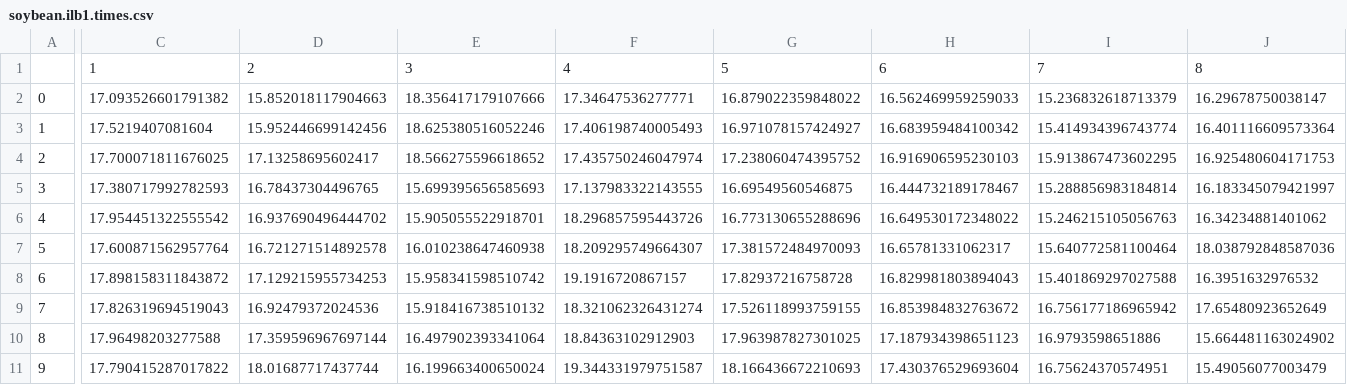
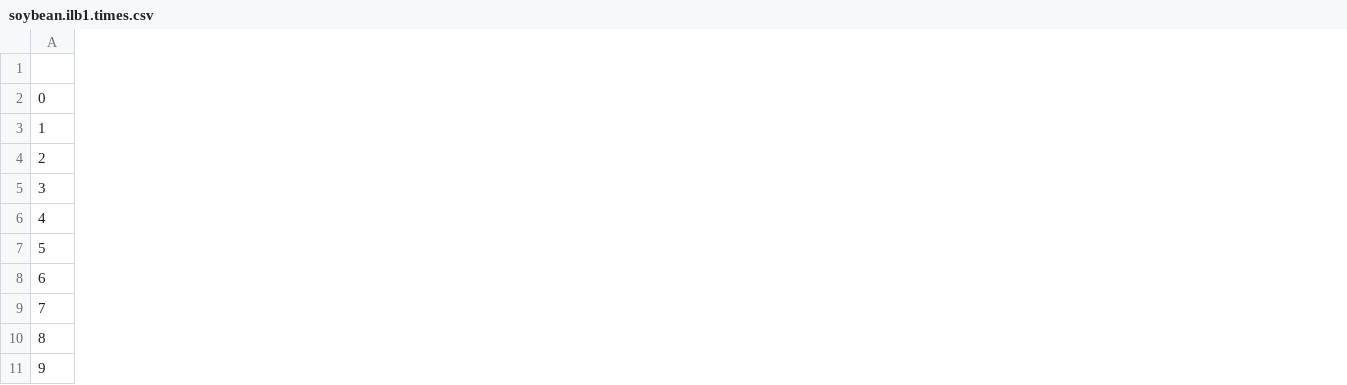
Before and after one commit to walzter/upc-iml-me, a CSV file: Labs/IBL/src/logs/soybean.ilb1.times.csv, drawn as a sheet; only a part is shown, gaps mark what is left out; removed rows and columns are numbered as before the commit, all else as after; the diff covers the shown part only; the diff names each change by its address in the sheet, - before the commit and + after, or states it on an @@ line.

```diff
--- a/Labs/IBL/src/logs/soybean.ilb1.times.csv
+++ b/Labs/IBL/src/logs/soybean.ilb1.times.csv
-column C, rows 1-11: 1 | 17.093526601791382 | 17.5219407081604 | 17.700071811676025 | 17.380717992782593 | 17.954451322555542 | 17.600871562957764 | 17.898158311843872 | 17.826319694519043 | 17.96498203277588 | 17.790415287017822
-column D, rows 1-11: 2 | 15.852018117904663 | 15.952446699142456 | 17.13258695602417 | 16.78437304496765 | 16.937690496444702 | 16.721271514892578 | 17.129215955734253 | 16.92479372024536 | 17.359596967697144 | 18.01687717437744
-column E, rows 1-11: 3 | 18.356417179107666 | 18.625380516052246 | 18.566275596618652 | 15.699395656585693 | 15.905055522918701 | 16.010238647460938 | 15.958341598510742 | 15.918416738510132 | 16.497902393341064 | 16.199663400650024
-column F, rows 1-11: 4 | 17.34647536277771 | 17.406198740005493 | 17.435750246047974 | 17.137983322143555 | 18.296857595443726 | 18.209295749664307 | 19.1916720867157 | 18.321062326431274 | 18.84363102912903 | 19.344331979751587
-column G, rows 1-11: 5 | 16.879022359848022 | 16.971078157424927 | 17.238060474395752 | 16.69549560546875 | 16.773130655288696 | 17.381572484970093 | 17.82937216758728 | 17.526118993759155 | 17.963987827301025 | 18.166436672210693
-column H, rows 1-11: 6 | 16.562469959259033 | 16.683959484100342 | 16.916906595230103 | 16.444732189178467 | 16.649530172348022 | 16.65781331062317 | 16.829981803894043 | 16.853984832763672 | 17.187934398651123 | 17.430376529693604
-column I, rows 1-11: 7 | 15.236832618713379 | 15.414934396743774 | 15.913867473602295 | 15.288856983184814 | 15.246215105056763 | 15.640772581100464 | 15.401869297027588 | 16.756177186965942 | 16.9793598651886 | 16.75624370574951
-column J, rows 1-11: 8 | 16.29678750038147 | 16.401116609573364 | 16.925480604171753 | 16.183345079421997 | 16.34234881401062 | 18.038792848587036 | 16.3951632976532 | 17.65480923652649 | 15.664481163024902 | 15.49056077003479
```
Also changed, not shown: 1 added column and 1 removed column elsewhere in this file, Labs/IBL/src/logs/soybean.ilb2.times.csv, Labs/IBL/src/logs/soybean.ilb3.times.csv, 31 other files.
